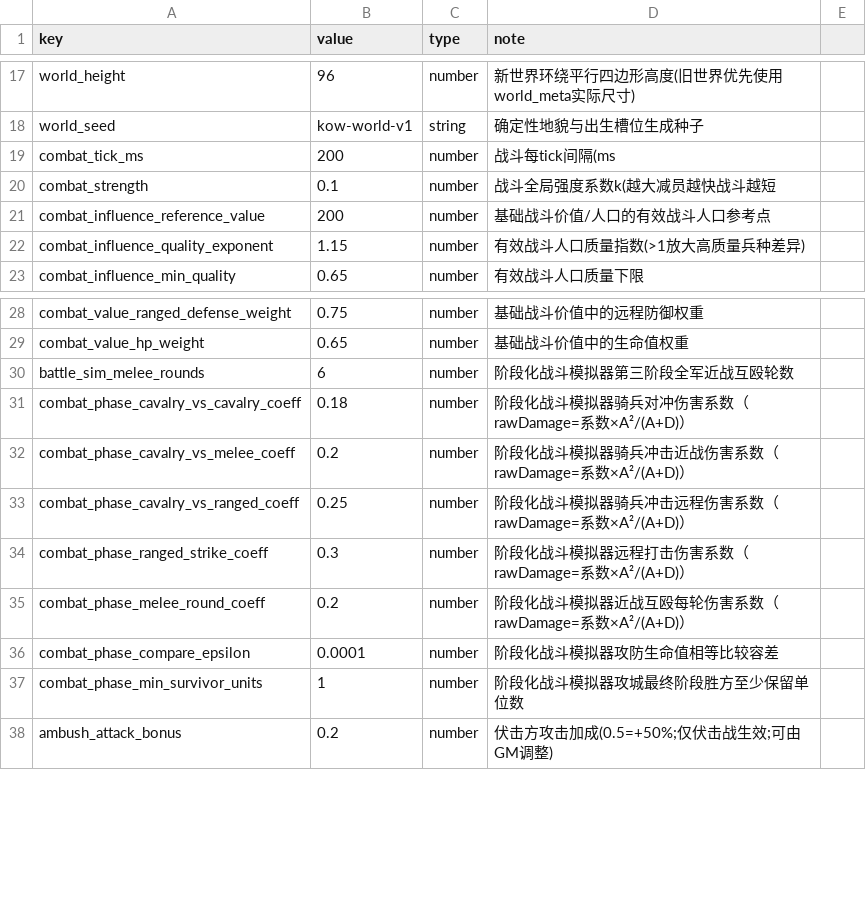
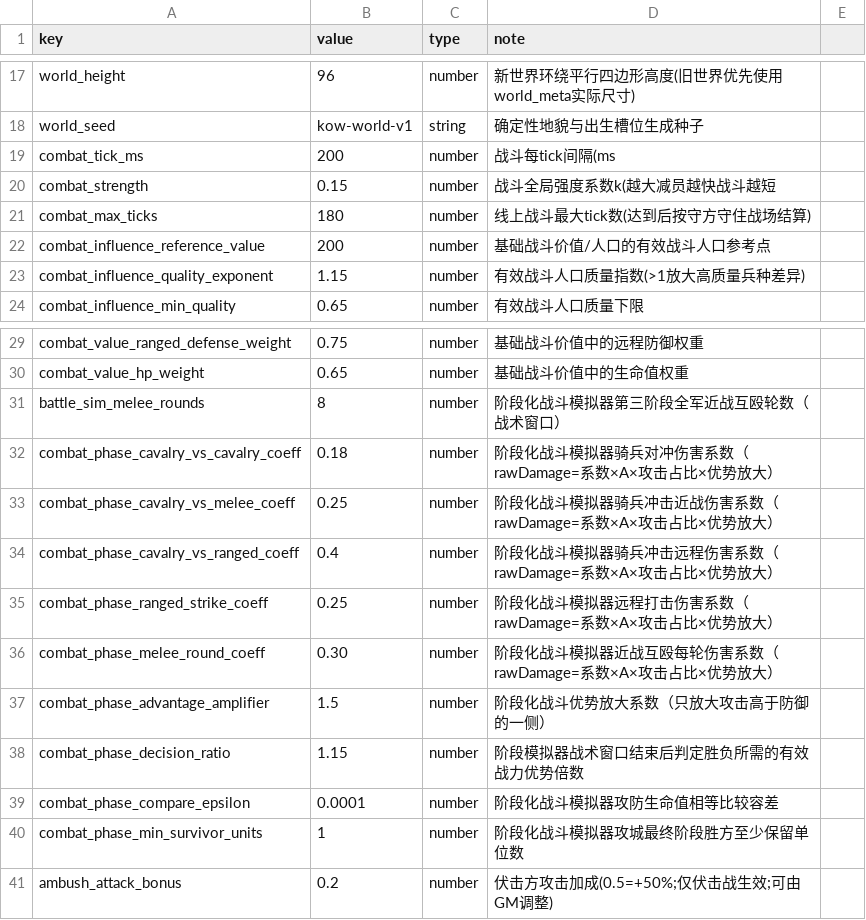
Before and after one commit to kennysli1/slg1.0, a CSV file: config/game_constants.csv, drawn as a sheet; only a part is shown, gaps mark what is left out.

Commit message:
feat(combat): recalibrate units and battle pacing (#301)
* fix(map): align marker badge with flag visual center

* fix(reports): 仅保留战斗与侦查报告

* fix(reports): 精简战报筛选并居中展开图标

* fix(reports): 全宽展开回放并补任务页签

* fix(village): 展开工作区占据整行

* fix(task): 铺平任务面板并修复奖励图标

* fix(task): 优化任务目标清单布局

* fix(village): 保持工作区独立展开并适配移动端

* refactor(combat): 拆分战斗生命周期与纯规则引擎

* chore(ops): 精简测试与全局交付闸门

* fix(client): 修正桌面军务工作区展开位置

* feat(config): add new combat unit roster

* fix(combat): tune ratio damage and unit balance

* refactor(combat): use population-weighted battle influence

* feat(combat): recalibrate units and battle pacing

* feat(combat): strengthen phased battle resolution

```diff
--- a/config/game_constants.csv
+++ b/config/game_constants.csv
@@ -19,3 +19,4 @@ world_seed,kow-world-v1,string,确定性地貌与出生槽位生成种子
 combat_tick_ms,200,number,战斗每tick间隔(ms
-combat_strength,0.1,number,战斗全局强度系数k(越大减员越快战斗越短
+combat_strength,0.15,number,战斗全局强度系数k(越大减员越快战斗越短
+combat_max_ticks,180,number,线上战斗最大tick数(达到后按守方守住战场结算)
 combat_influence_reference_value,200,number,基础战斗价值/人口的有效战斗人口参考点
@@ -29,8 +30,10 @@ combat_value_ranged_defense_weight,0.75,number,基础战斗价值中的远程防
 combat_value_hp_weight,0.65,number,基础战斗价值中的生命值权重
-battle_sim_melee_rounds,6,number,阶段化战斗模拟器第三阶段全军近战互殴轮数
-combat_phase_cavalry_vs_cavalry_coeff,0.18,number,阶段化战斗模拟器骑兵对冲伤害系数（rawDamage=系数×A²/(A+D)）
-combat_phase_cavalry_vs_melee_coeff,0.2,number,阶段化战斗模拟器骑兵冲击近战伤害系数（rawDamage=系数×A²/(A+D)）
-combat_phase_cavalry_vs_ranged_coeff,0.25,number,阶段化战斗模拟器骑兵冲击远程伤害系数（rawDamage=系数×A²/(A+D)）
-combat_phase_ranged_strike_coeff,0.3,number,阶段化战斗模拟器远程打击伤害系数（rawDamage=系数×A²/(A+D)）
-combat_phase_melee_round_coeff,0.2,number,阶段化战斗模拟器近战互殴每轮伤害系数（rawDamage=系数×A²/(A+D)）
+battle_sim_melee_rounds,8,number,阶段化战斗模拟器第三阶段全军近战互殴轮数（战术窗口）
+combat_phase_cavalry_vs_cavalry_coeff,0.18,number,阶段化战斗模拟器骑兵对冲伤害系数（rawDamage=系数×A×攻击占比×优势放大）
+combat_phase_cavalry_vs_melee_coeff,0.25,number,阶段化战斗模拟器骑兵冲击近战伤害系数（rawDamage=系数×A×攻击占比×优势放大）
+combat_phase_cavalry_vs_ranged_coeff,0.4,number,阶段化战斗模拟器骑兵冲击远程伤害系数（rawDamage=系数×A×攻击占比×优势放大）
+combat_phase_ranged_strike_coeff,0.25,number,阶段化战斗模拟器远程打击伤害系数（rawDamage=系数×A×攻击占比×优势放大）
+combat_phase_melee_round_coeff,0.30,number,阶段化战斗模拟器近战互殴每轮伤害系数（rawDamage=系数×A×攻击占比×优势放大）
+combat_phase_advantage_amplifier,1.5,number,阶段化战斗优势放大系数（只放大攻击高于防御的一侧）
+combat_phase_decision_ratio,1.15,number,阶段模拟器战术窗口结束后判定胜负所需的有效战力优势倍数
 combat_phase_compare_epsilon,0.0001,number,阶段化战斗模拟器攻防生命值相等比较容差
```
Also changed, not shown: config/pve_defenders.csv, config/units.csv, 13 other files.
